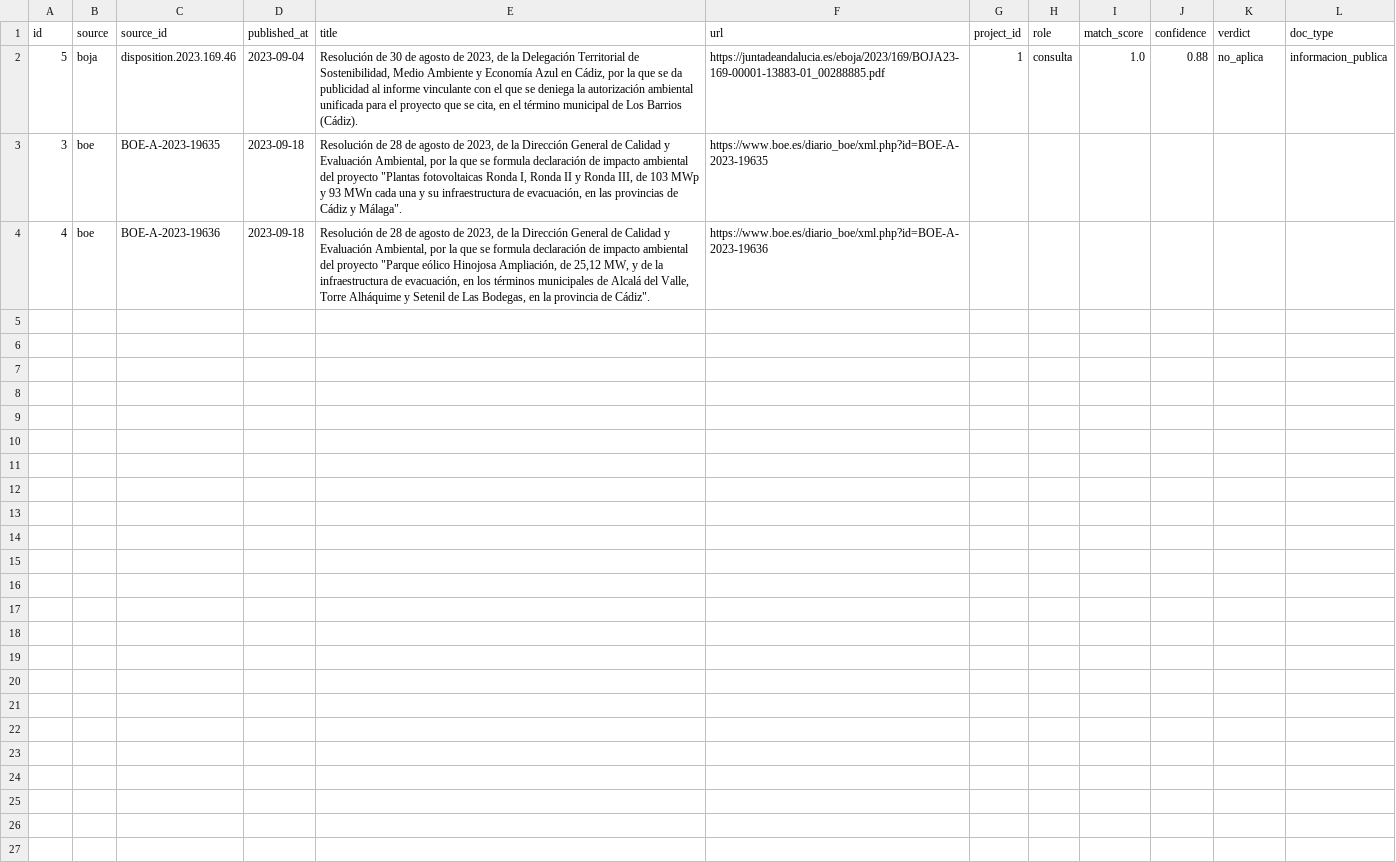
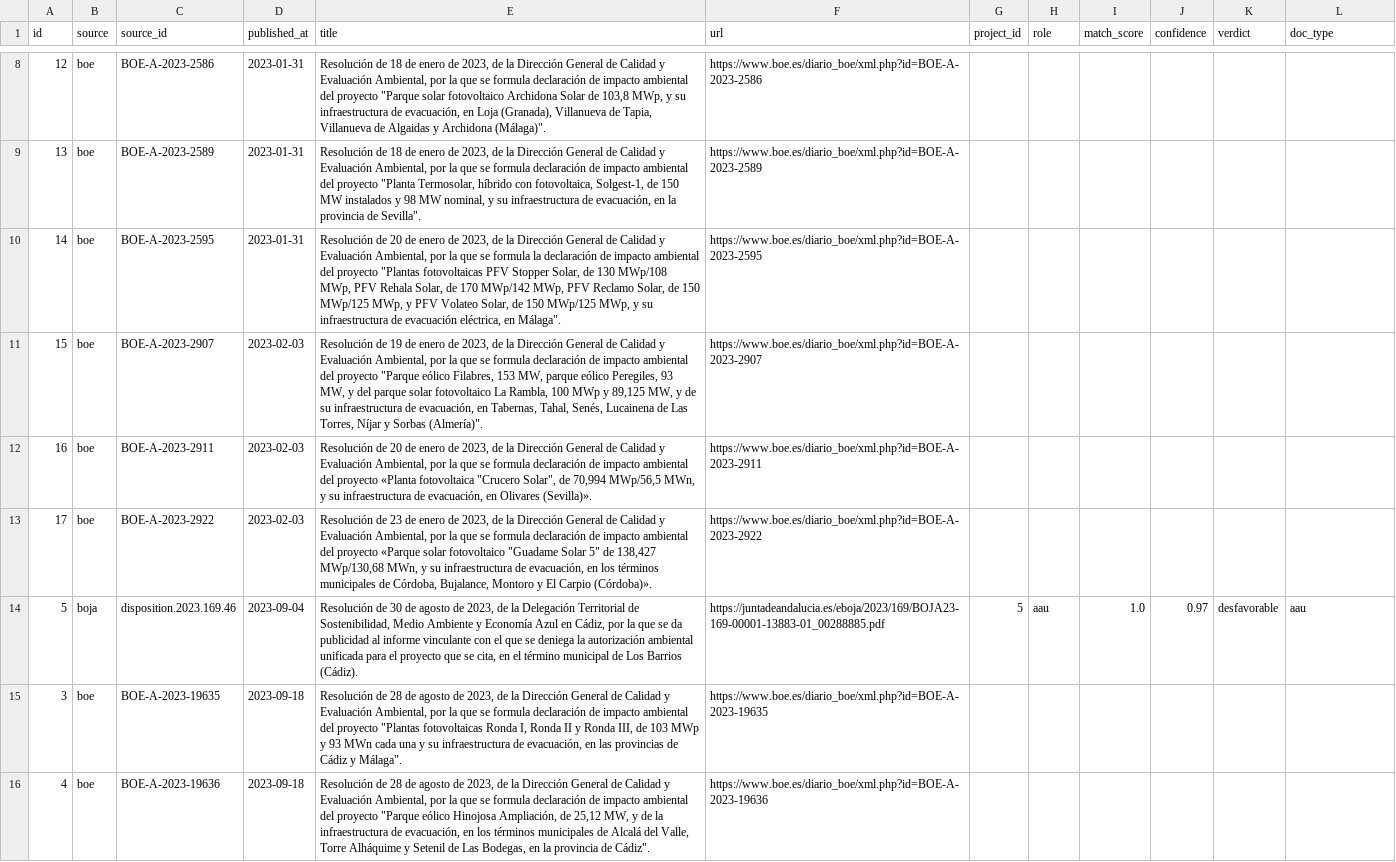
Before and after one commit to lauramiro/impacto-acumulado, a CSV file: web/public/data/documents.csv, drawn as a sheet; only a part is shown, gaps mark what is left out; the diff covers the shown part only.

```diff
--- a/web/public/data/documents.csv
+++ b/web/public/data/documents.csv
@@ -2,2 +8,8 @@ id,source,source_id,published_at,title,url,project_id,role,match_score,confidenc
-5,boja,disposition.2023.169.46,2023-09-04,"Resolución de 30 de agosto de 2023, de la Delegación Territorial de Sostenibilidad, Medio Ambiente y Economía Azul en Cádiz, por la que se da publicidad al informe vinculante con el que se deniega la autorización ambiental unificada para el proyecto que se cita, en el término municipal de Los Barrios (Cádiz).",https://juntadeandalucia.es/eboja/2023/169/BOJA23-169-00001-13883-01_00288885.pdf,1,consulta,1.0,0.88,no_aplica,informacion_publica
+12,boe,BOE-A-2023-2586,2023-01-31,"Resolución de 18 de enero de 2023, de la Dirección General de Calidad y Evaluación Ambiental, por la que se formula declaración de impacto ambiental del proyecto ""Parque solar fotovoltaico Archidona Solar de 103,8 MWp, y su infraestructura de evacuación, en Loja (Granada), Villanueva de Tapia, Villanueva de Algaidas y Archidona (Málaga)"".",https://www.boe.es/diario_boe/xml.php?id=BOE-A-2023-2586,,,,,,
+13,boe,BOE-A-2023-2589,2023-01-31,"Resolución de 18 de enero de 2023, de la Dirección General de Calidad y Evaluación Ambiental, por la que se formula declaración de impacto ambiental del proyecto ""Planta Termosolar, híbrido con fotovoltaica, Solgest-1, de 150 MW instalados y 98 MW nominal, y su infraestructura de evacuación, en la provincia de Sevilla"".",https://www.boe.es/diario_boe/xml.php?id=BOE-A-2023-2589,,,,,,
+14,boe,BOE-A-2023-2595,2023-01-31,"Resolución de 20 de enero de 2023, de la Dirección General de Calidad y Evaluación Ambiental, por la que se formula la declaración de impacto ambiental del proyecto ""Plantas fotovoltaicas PFV Stopper Solar, de 130 MWp/108 MWp, PFV Rehala Solar, de 170 MWp/142 MWp, PFV Reclamo Solar, de 150 MWp/125 MWp, y PFV Volateo Solar, de 150 MWp/125 MWp, y su infraestructura de evacuación eléctrica, en Málaga"".",https://www.boe.es/diario_boe/xml.php?id=BOE-A-2023-2595,,,,,,
+15,boe,BOE-A-2023-2907,2023-02-03,"Resolución de 19 de enero de 2023, de la Dirección General de Calidad y Evaluación Ambiental, por la que se formula declaración de impacto ambiental del proyecto ""Parque eólico Filabres, 153 MW, parque eólico Peregiles, 93 MW, y del parque solar fotovoltaico La Rambla, 100 MWp y 89,125 MW, y de su infraestructura de evacuación, en Tabernas, Tahal, Senés, Lucainena de Las Torres, Níjar y Sorbas (Almería)"".",https://www.boe.es/diario_boe/xml.php?id=BOE-A-2023-2907,,,,,,
+16,boe,BOE-A-2023-2911,2023-02-03,"Resolución de 20 de enero de 2023, de la Dirección General de Calidad y Evaluación Ambiental, por la que se formula declaración de impacto ambiental del proyecto «Planta fotovoltaica ""Crucero Solar"", de 70,994 MWp/56,5 MWn, y su infraestructura de evacuación, en Olivares (Sevilla)».",https://www.boe.es/diario_boe/xml.php?id=BOE-A-2023-2911,,,,,,
+17,boe,BOE-A-2023-2922,2023-02-03,"Resolución de 23 de enero de 2023, de la Dirección General de Calidad y Evaluación Ambiental, por la que se formula declaración de impacto ambiental del proyecto «Parque solar fotovoltaico ""Guadame Solar 5"" de 138,427 MWp/130,68 MWn, y su infraestructura de evacuación, en los términos municipales de Córdoba, Bujalance, Montoro y El Carpio (Córdoba)».",https://www.boe.es/diario_boe/xml.php?id=BOE-A-2023-2922,,,,,,
+5,boja,disposition.2023.169.46,2023-09-04,"Resolución de 30 de agosto de 2023, de la Delegación Territorial de Sostenibilidad, Medio Ambiente y Economía Azul en Cádiz, por la que se da publicidad al informe vinculante con el que se deniega la autorización ambiental unificada para el proyecto que se cita, en el término municipal de Los Barrios (Cádiz).",https://juntadeandalucia.es/eboja/2023/169/BOJA23-169-00001-13883-01_00288885.pdf,5,aau,1.0,0.97,desfavorable,aau
 3,boe,BOE-A-2023-19635,2023-09-18,"Resolución de 28 de agosto de 2023, de la Dirección General de Calidad y Evaluación Ambiental, por la que se formula declaración de impacto ambiental del proyecto ""Plantas fotovoltaicas Ronda I, Ronda II y Ronda III, de 103 MWp y 93 MWn cada una y su infraestructura de evacuación, en las provincias de Cádiz y Málaga"".",https://www.boe.es/diario_boe/xml.php?id=BOE-A-2023-19635,,,,,,
```
Also changed, not shown: 6 added rows elsewhere in this file, web/public/data/projects.csv, 7 other files.
